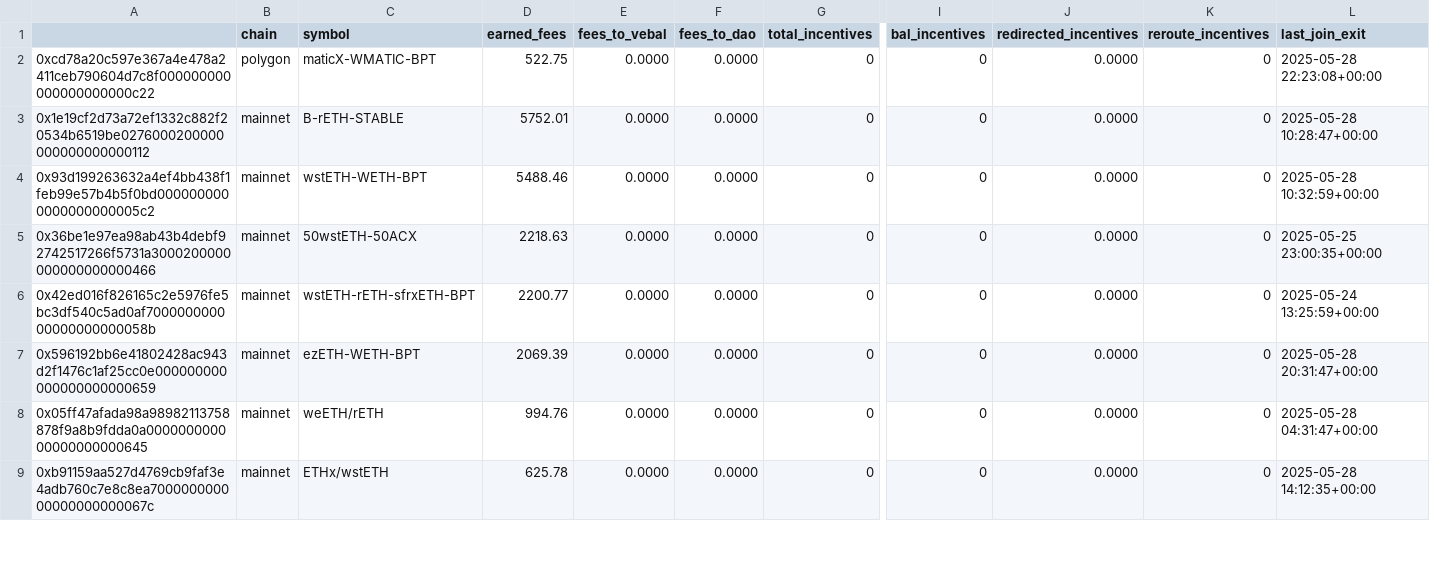
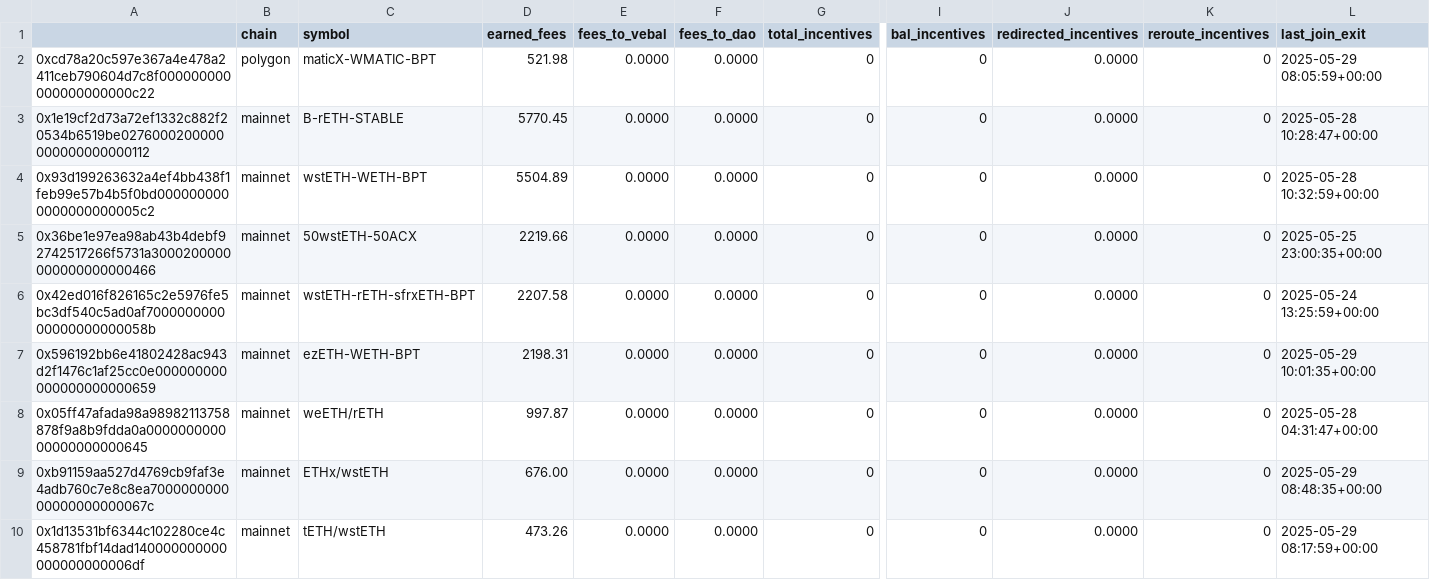
Before and after one commit to BalancerMaxis/protocol_fee_allocator, a CSV file: fee_allocator/allocations/current_fees.csv, drawn as a sheet; only a part is shown, gaps mark what is left out; rows hold the shown columns only; the diff covers the shown part only; the diff names each change by its address in the sheet, - before the commit and + after, or states it on an @@ line.

```diff
--- a/fee_allocator/allocations/current_fees.csv
+++ b/fee_allocator/allocations/current_fees.csv
-D2 (earned_fees): 522.75
+D2 (earned_fees): 521.98
-L2 (last_join_exit): 2025-05-28 22:23:08+00:00
+L2 (last_join_exit): 2025-05-29 08:05:59+00:00
-D3 (earned_fees): 5752.01
+D3 (earned_fees): 5770.45
-D4 (earned_fees): 5488.46
+D4 (earned_fees): 5504.89
-D5 (earned_fees): 2218.63
+D5 (earned_fees): 2219.66
-D6 (earned_fees): 2200.77
+D6 (earned_fees): 2207.58
-D7 (earned_fees): 2069.39
+D7 (earned_fees): 2198.31
-L7 (last_join_exit): 2025-05-28 20:31:47+00:00
+L7 (last_join_exit): 2025-05-29 10:01:35+00:00
-D8 (earned_fees): 994.76
+D8 (earned_fees): 997.87
-D9 (earned_fees): 625.78
+D9 (earned_fees): 676.00
-L9 (last_join_exit): 2025-05-28 14:12:35+00:00
+L9 (last_join_exit): 2025-05-29 08:48:35+00:00
+row 10: 0x1d13531bf6344c102280ce4c458781fbf14dad140000000000000000000006df | mainnet | tETH/wstETH | 473.26 | 0.0000 | 0.0000 | 0 | 0 | 0.0000 | 0 | 2025-05-29 08:17:59+00:00
```
Also changed, not shown: 2 added rows, 3 removed rows and 42 edited cells elsewhere in this file.
